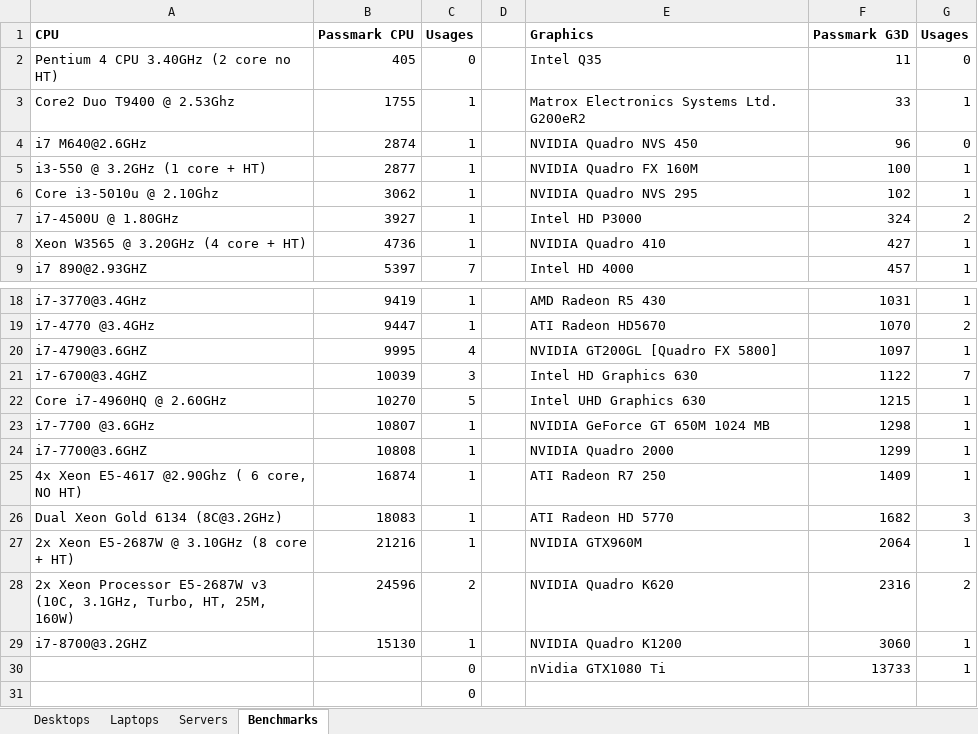
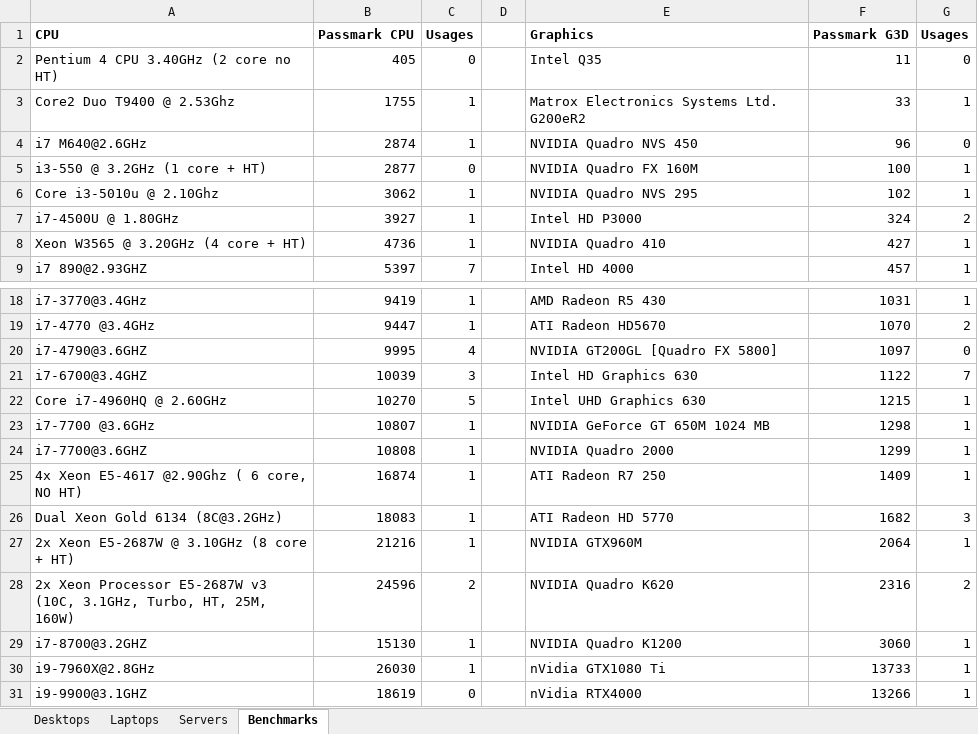
Before and after one commit to mantidproject/documents, an Excel workbook: Project-Management/Hardware/RAL/Mantid Hardware.xlsx, sheet Benchmarks, drawn as a sheet; only a part is shown, gaps mark what is left out; values as stored, in another font and other column widths than the file's, no borders; conditional formats not drawn; removed rows and columns are numbered as before the commit, all else as after; the diff names each change by its address in the sheet, - before the commit and + after, or states it on an @@ line.

```diff
--- a/Project-Management/Hardware/RAL/Mantid Hardware.xlsx (sheet Benchmarks)
+++ b/Project-Management/Hardware/RAL/Mantid Hardware.xlsx (sheet Benchmarks)
-C5 (Usages): 1
+C5 (Usages): 0
-G20 (Usages): 1
+G20 (Usages): 0
-A30 (CPU): (empty)
+A30 (CPU): i9-7960X@2.8GHz
-B30 (Passmark CPU): (empty)
+B30 (Passmark CPU): 26030
-C30 (Usages): 0
+C30 (Usages): 1
-row 31:  |  | 0
+row 31: i9-9900@3.1GHZ | 18619 | 0 |  | nVidia RTX4000 | 13266 | 1
```
Also changed, not shown: sheet Desktops, sheet Servers, charts or pictures.
